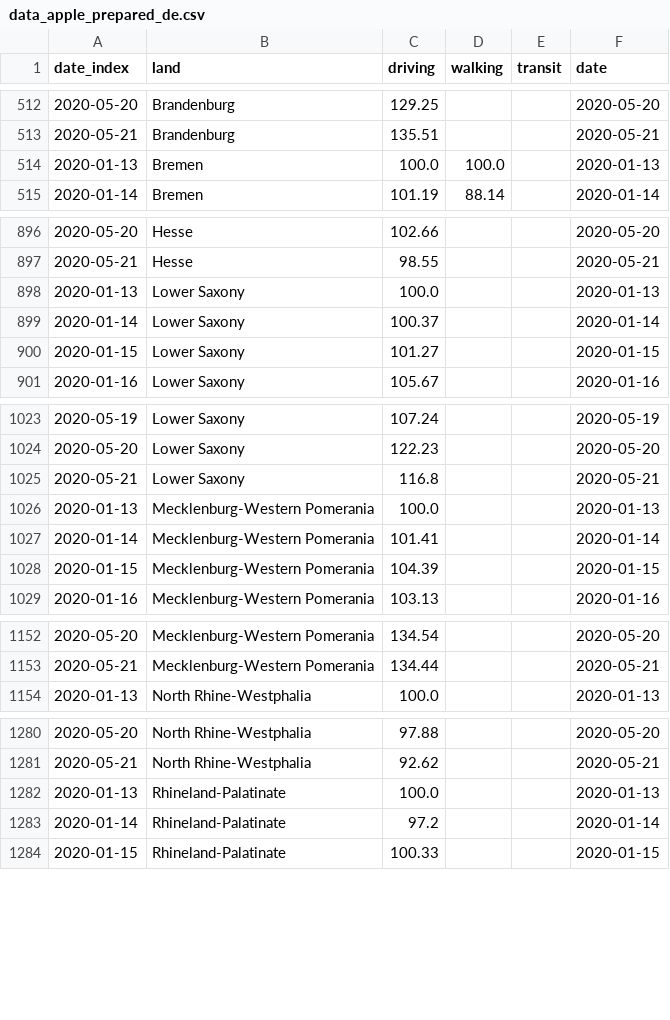
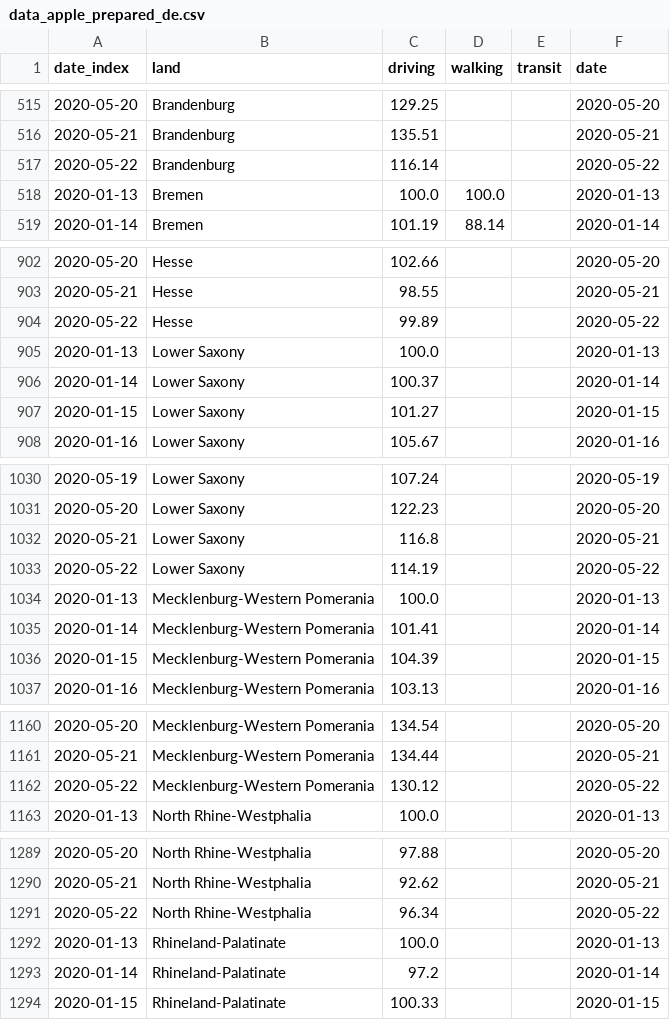
Before and after one commit to chekanskiy/covid-19-data-exploration, a CSV file: data-processed/data_apple_prepared_de.csv, drawn as a sheet; only a part is shown, gaps mark what is left out; the diff covers the shown part only.

```diff
--- a/data-processed/data_apple_prepared_de.csv
+++ b/data-processed/data_apple_prepared_de.csv
@@ -513,2 +516,3 @@ date_index,land,driving,walking,transit,date
 2020-05-21,Brandenburg,135.51,,,2020-05-21
+2020-05-22,Brandenburg,116.14,,,2020-05-22
 2020-01-13,Bremen,100.0,100.0,,2020-01-13
@@ -897,2 +903,3 @@ date_index,land,driving,walking,transit,date
 2020-05-21,Hesse,98.55,,,2020-05-21
+2020-05-22,Hesse,99.89,,,2020-05-22
 2020-01-13,Lower Saxony,100.0,,,2020-01-13
@@ -1025,2 +1032,3 @@ date_index,land,driving,walking,transit,date
 2020-05-21,Lower Saxony,116.8,,,2020-05-21
+2020-05-22,Lower Saxony,114.19,,,2020-05-22
 2020-01-13,Mecklenburg-Western Pomerania,100.0,,,2020-01-13
@@ -1153,2 +1161,3 @@ date_index,land,driving,walking,transit,date
 2020-05-21,Mecklenburg-Western Pomerania,134.44,,,2020-05-21
+2020-05-22,Mecklenburg-Western Pomerania,130.12,,,2020-05-22
 2020-01-13,North Rhine-Westphalia,100.0,,,2020-01-13
@@ -1281,2 +1290,3 @@ date_index,land,driving,walking,transit,date
 2020-05-21,North Rhine-Westphalia,92.62,,,2020-05-21
+2020-05-22,North Rhine-Westphalia,96.34,,,2020-05-22
 2020-01-13,Rhineland-Palatinate,100.0,,,2020-01-13
```
Also changed, not shown: 11 added rows elsewhere in this file, dash/data/data_rki_apple_prepared_dash.csv, data-processed/data_rki_prepared.csv, 4 other files.
